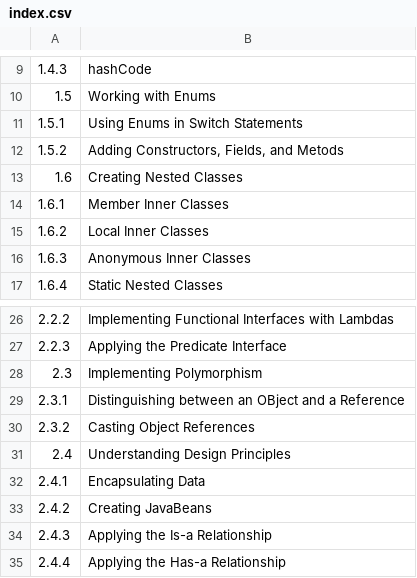
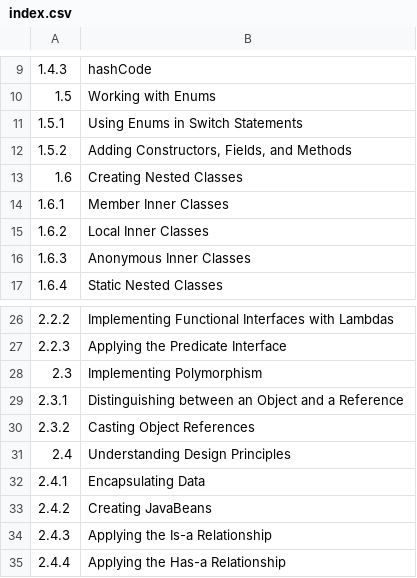
Before and after one commit to alidincerdere/ocpguide, a CSV file: context/index.csv, drawn as a sheet; only a part is shown, gaps mark what is left out; the diff names each change by its address in the sheet, - before the commit and + after, or states it on an @@ line.

```diff
--- a/context/index.csv
+++ b/context/index.csv
-B12: Adding Constructors, Fields, and Metods
+B12: Adding Constructors, Fields, and Methods
-B29: …between an OBject and a…
+B29: …between an Object and a…
```
Also changed, not shown: 4 other files.
